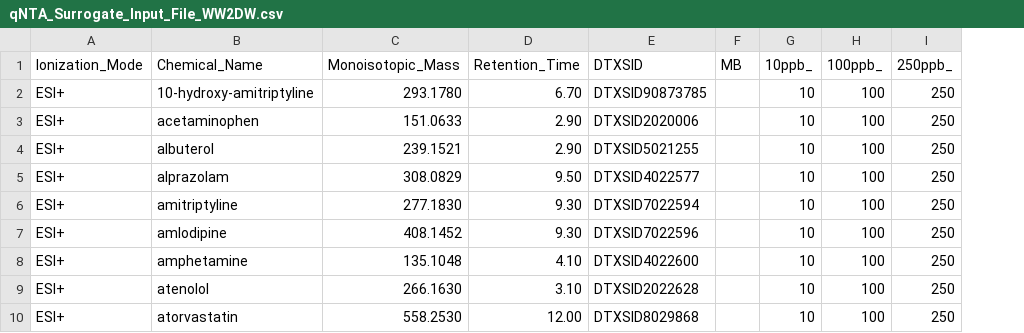
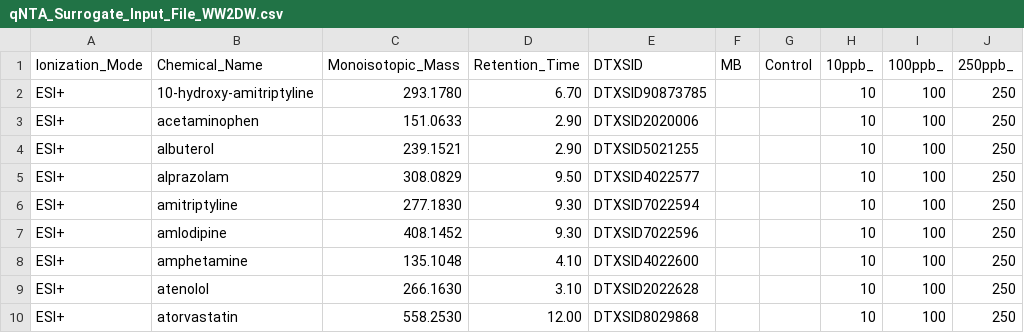
Before and after one commit to quanted/nta_app, a CSV file: input/ms1/qNTA_Surrogate_Input_File_WW2DW.csv, drawn as a sheet; only a part is shown; the diff names each change by its address in the sheet, - before the commit and + after, or states it on an @@ line.

Commit message:
Update qNTA_Surrogate_Input_File_WW2DW.csv
Adding control column

```diff
--- a/input/ms1/qNTA_Surrogate_Input_File_WW2DW.csv
+++ b/input/ms1/qNTA_Surrogate_Input_File_WW2DW.csv
+column G (Control), empty
```
